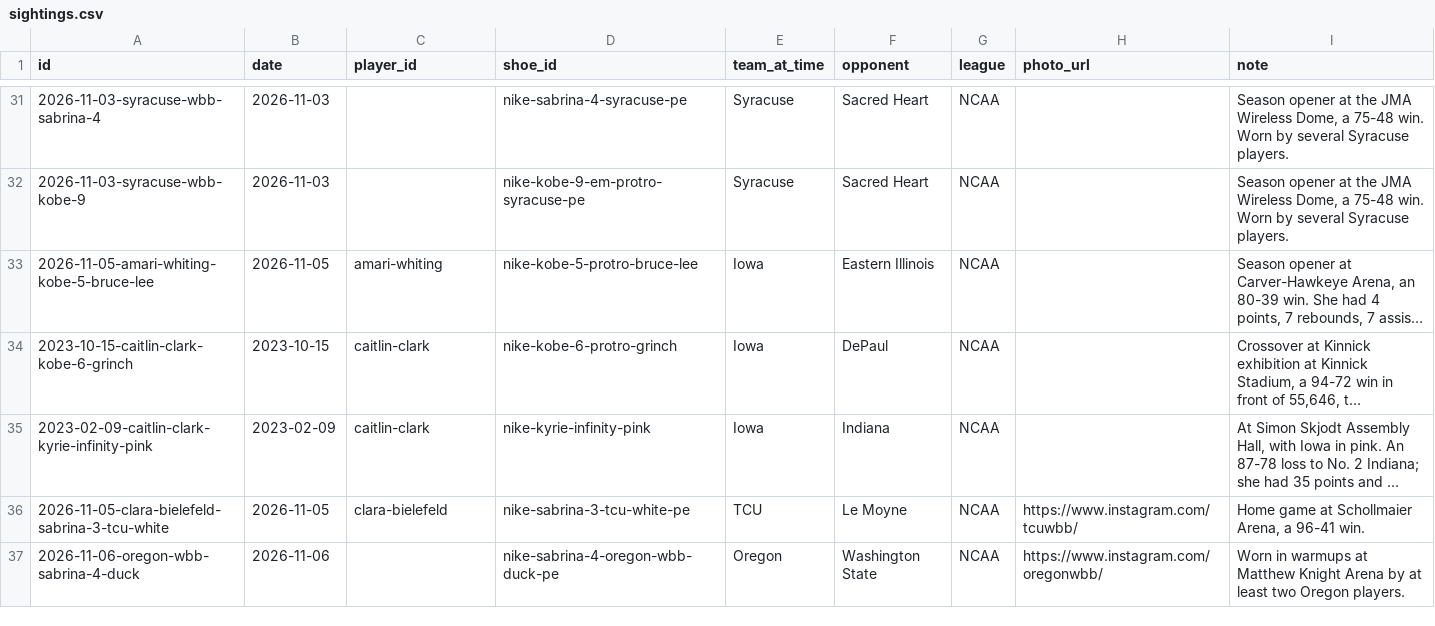
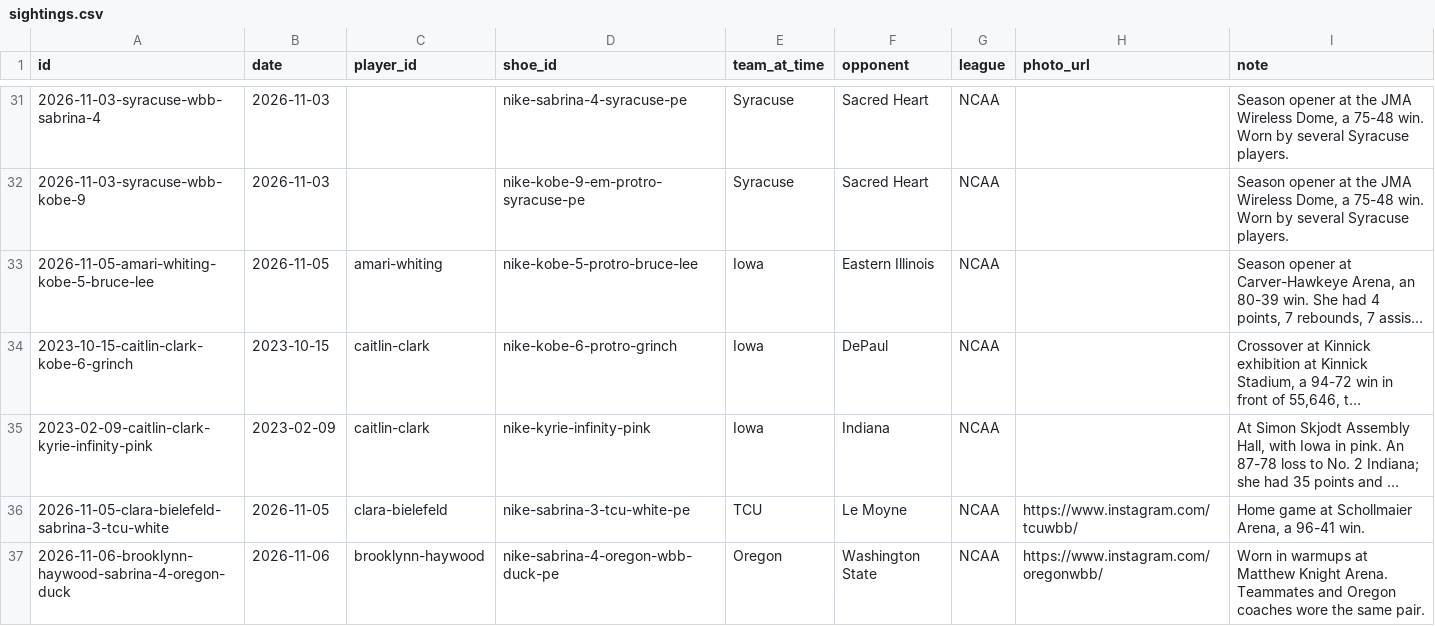
Before and after one commit to elcarrillo/wbb_kicks, a CSV file: data/sightings.csv, drawn as a sheet; only a part is shown, gaps mark what is left out; long unchanged cells end in ….

Commit message:
Credit Brooklynn Haywood for Sabrina 4 Duck PE sighting; note coaches wore them

```diff
--- a/data/sightings.csv
+++ b/data/sightings.csv
@@ -36,2 +36,2 @@ id,date,player_id,shoe_id,team_at_time,opponent,league,photo_url,note
 2026-11-05-clara-bielefeld-sabrina-3-tcu-white,2026-11-05,clara-bielefeld,nike-sabrina-3-tcu-white-pe,TCU,Le Moyne,NCAA,https://www.instagram.com/tcuwbb/,"Home game at Schollmaier Arena, a 96-41 win."
-2026-11-06-oregon-wbb-sabrina-4-duck,2026-11-06,,nike-sabrina-4-oregon-wbb-duck-pe,Oregon,Washington State,NCAA,https://www.instagram.com/oregonwbb/,Worn in warmups at Matthew Knight Arena by at least two Oregon players.
+2026-11-06-brooklynn-haywood-sabrina-4-oregon-duck,2026-11-06,brooklynn-haywood,nike-sabrina-4-oregon-wbb-duck-pe,Oregon,Washington State,NCAA,https://www.instagram.com/oregonwbb/,Worn in warmups at Matthew Knight Arena. Teammates and Oregon coaches wore the same pair.
```
Also changed, not shown: 1 other file.
